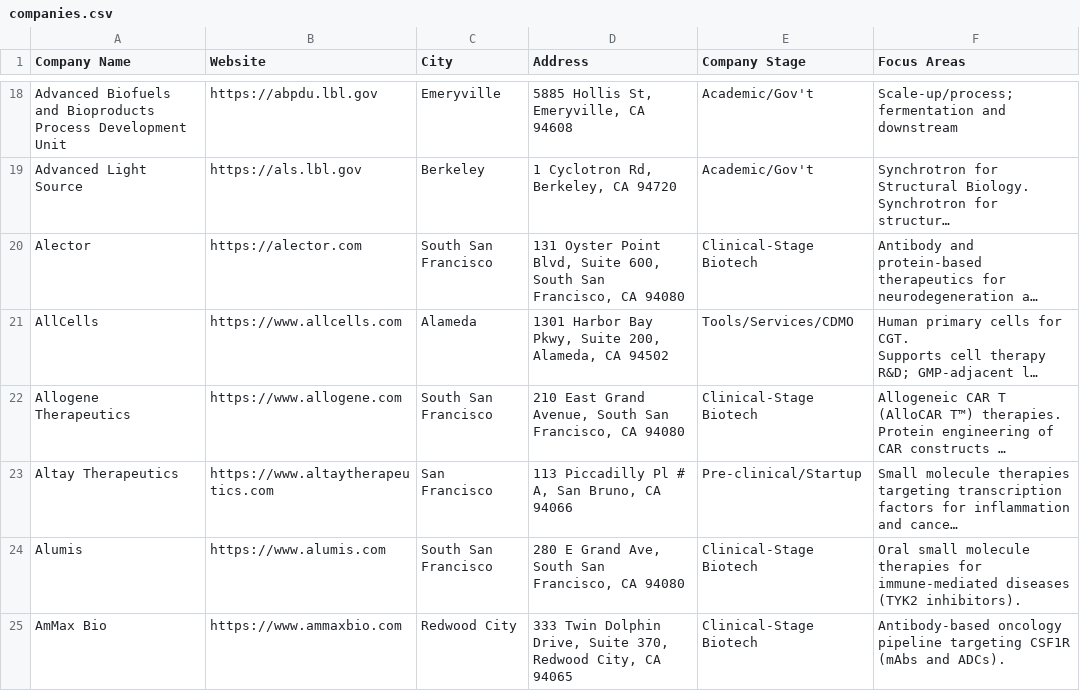
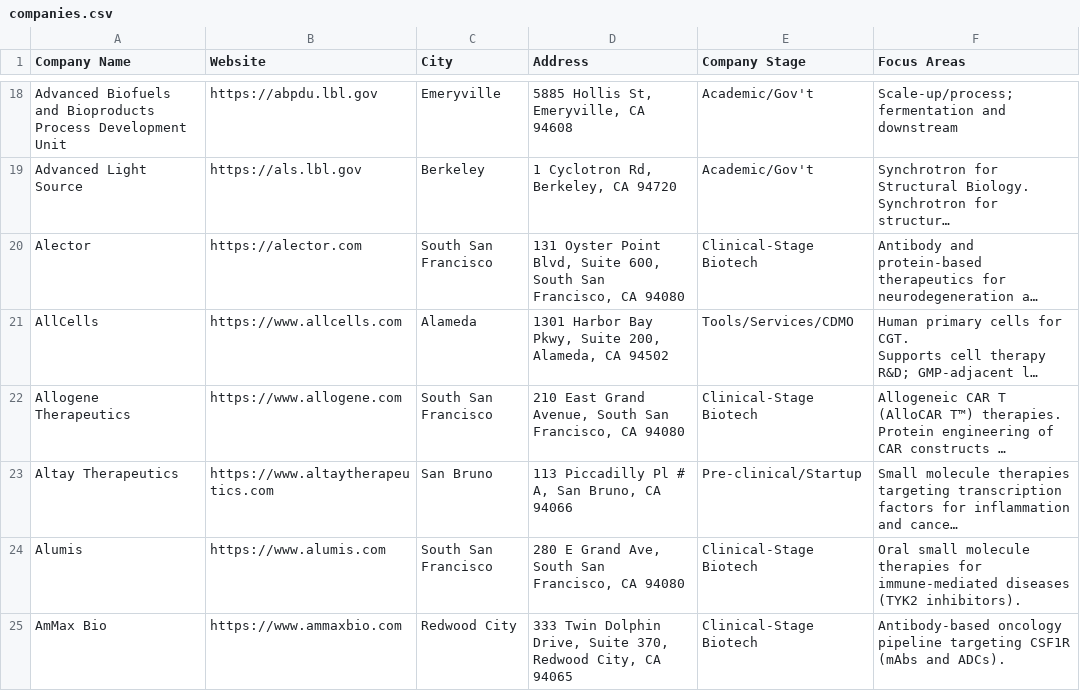
Before and after one commit to jadenshirkey/EastBayBiotechMap, a CSV file: data/final/companies.csv, drawn as a sheet; only a part is shown, gaps mark what is left out; long unchanged cells end in …; the diff covers the shown part only; the diff names each change by its address in the sheet, - before the commit and + after, or states it on an @@ line.

```diff
--- a/data/final/companies.csv
+++ b/data/final/companies.csv
-C23 (City): San Francisco
+C23 (City): San Bruno
```
Also changed, not shown: 35 edited cells elsewhere in this file.
